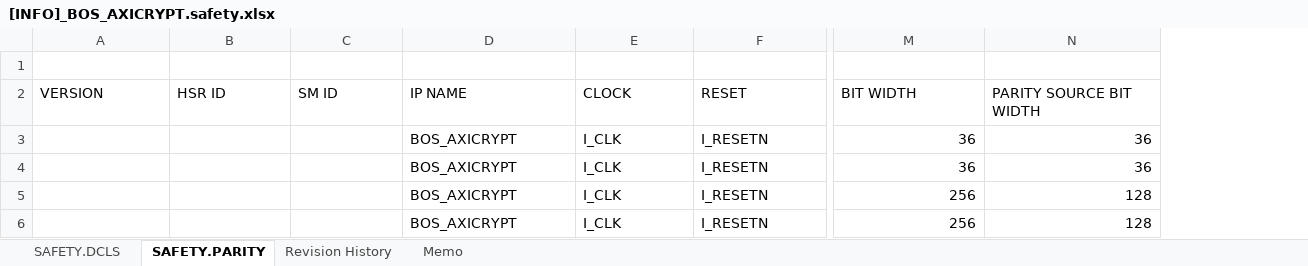
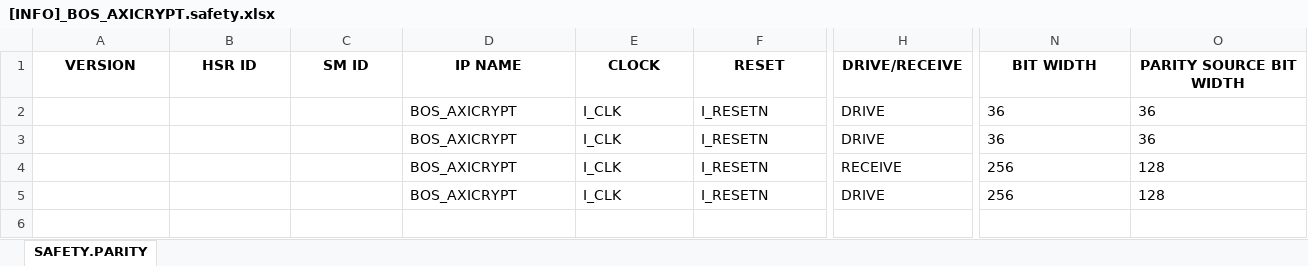
Before and after one commit to phamngocson1408/parity_generator, an Excel workbook: [INFO]_BOS_AXICRYPT.safety.xlsx, sheet SAFETY.PARITY, drawn as a sheet; only a part is shown, gaps mark what is left out; values as stored, in another font and other column widths than the file's, no borders; removed rows and columns are numbered as before the commit, all else as after; rows hold the shown columns only; the diff covers the shown part only; the diff names each change by its address in the sheet, - before the commit and + after, or states it on an @@ line.

Commit message:
Add DRIVE/RECEIVE collumn

```diff
--- a/[INFO]_BOS_AXICRYPT.safety.xlsx (sheet SAFETY.PARITY)
+++ b/[INFO]_BOS_AXICRYPT.safety.xlsx (sheet SAFETY.PARITY)
-sheet tab: SAFETY.DCLS
-sheet tab: Revision History
-sheet tab: Memo
+column H (DRIVE/RECEIVE), rows 2-5: DRIVE | DRIVE | RECEIVE | DRIVE
-row 1: (empty)
@@ A1:F1 bold: off → on, alignment: left → center @@
@@ N1:O1 bold: off → on, alignment: left → center @@
-N2:O5 alignment: right
+N2:O5 alignment: left
```
Also changed, not shown: cell formats elsewhere in this sheet, 3 other files.
